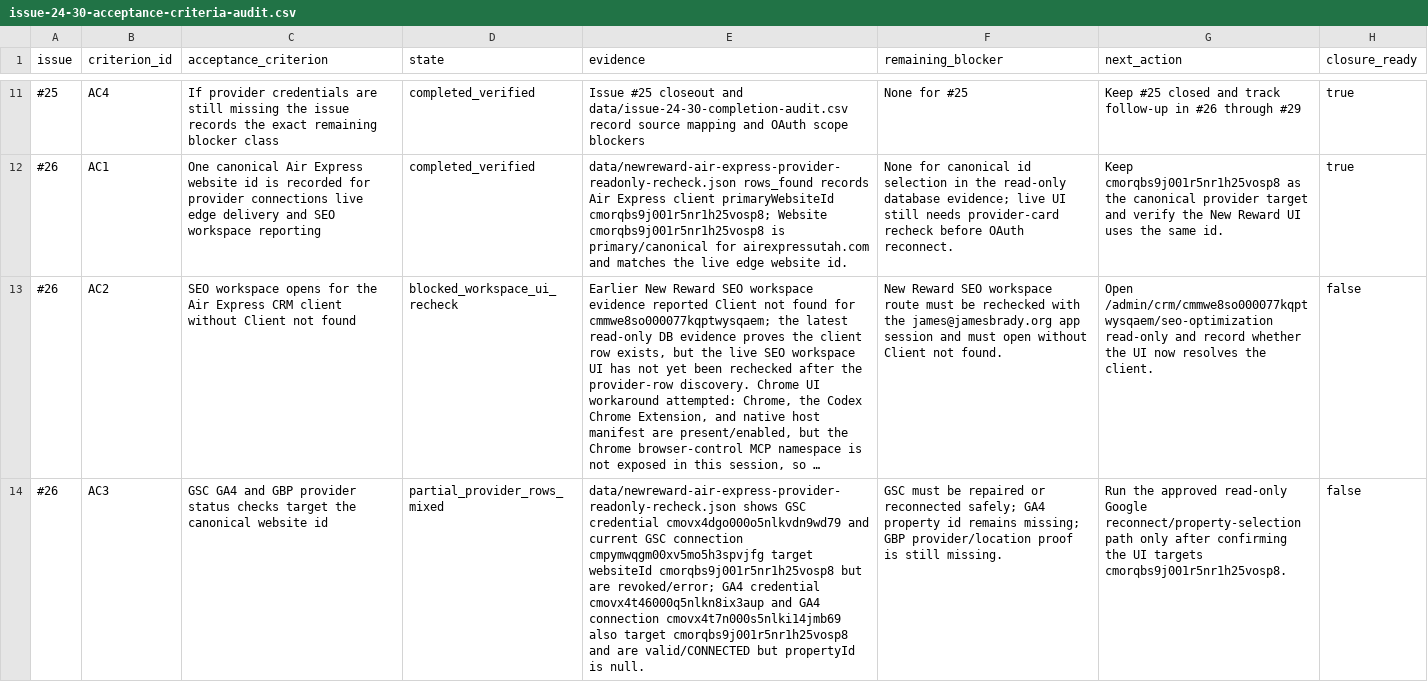
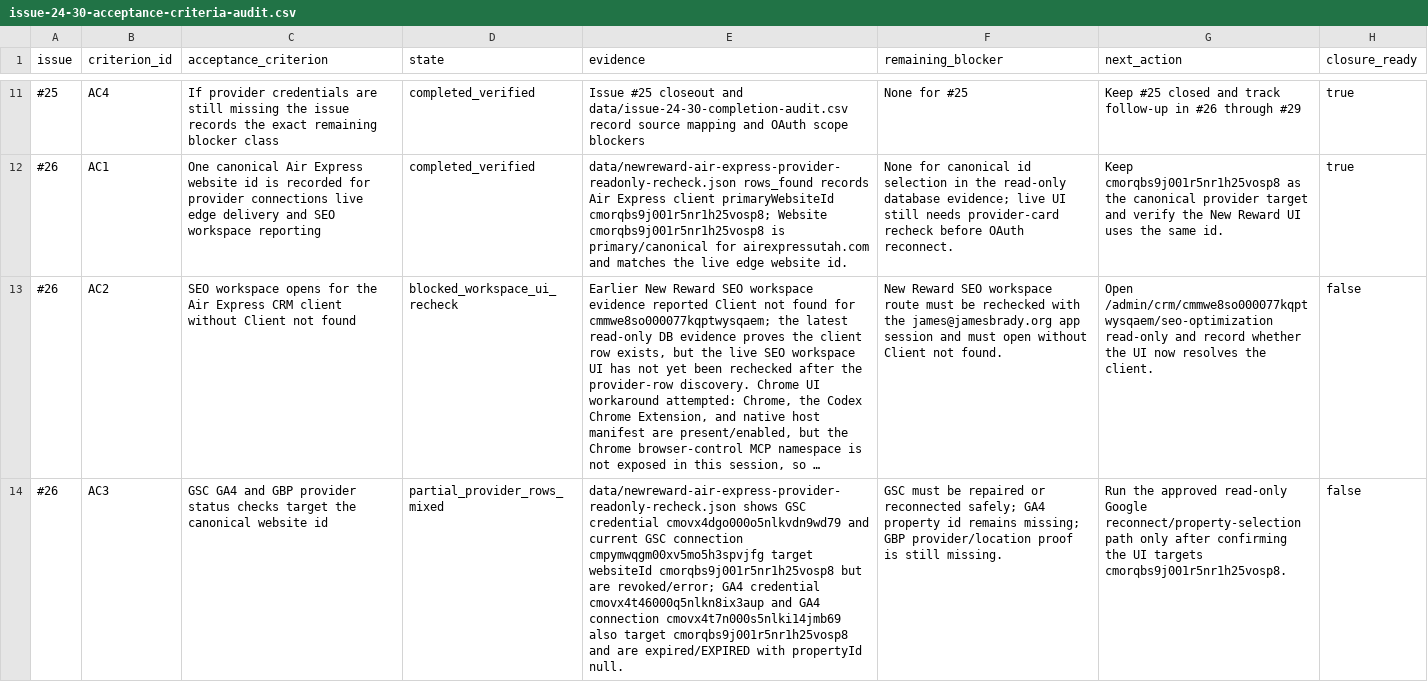
Before and after one commit to CryptoJym/air-express-hvac, a CSV file: data/issue-24-30-acceptance-criteria-audit.csv, drawn as a sheet; only a part is shown, gaps mark what is left out; long unchanged cells end in …; the diff covers the shown part only; the diff names each change by its address in the sheet, - before the commit and + after, or states it on an @@ line.

```diff
--- a/data/issue-24-30-acceptance-criteria-audit.csv
+++ b/data/issue-24-30-acceptance-criteria-audit.csv
-E14 (evidence): …and are valid/CONNECTED but propertyId is null.
+E14 (evidence): …and are expired/EXPIRED with propertyId null.
```
Also changed, not shown: 2 edited cells elsewhere in this file, data/air-express-citation-cleanup-ledger.csv, data/google-history/newreward-cloudflare-ai-traffic-summary.csv, 25 other files.
